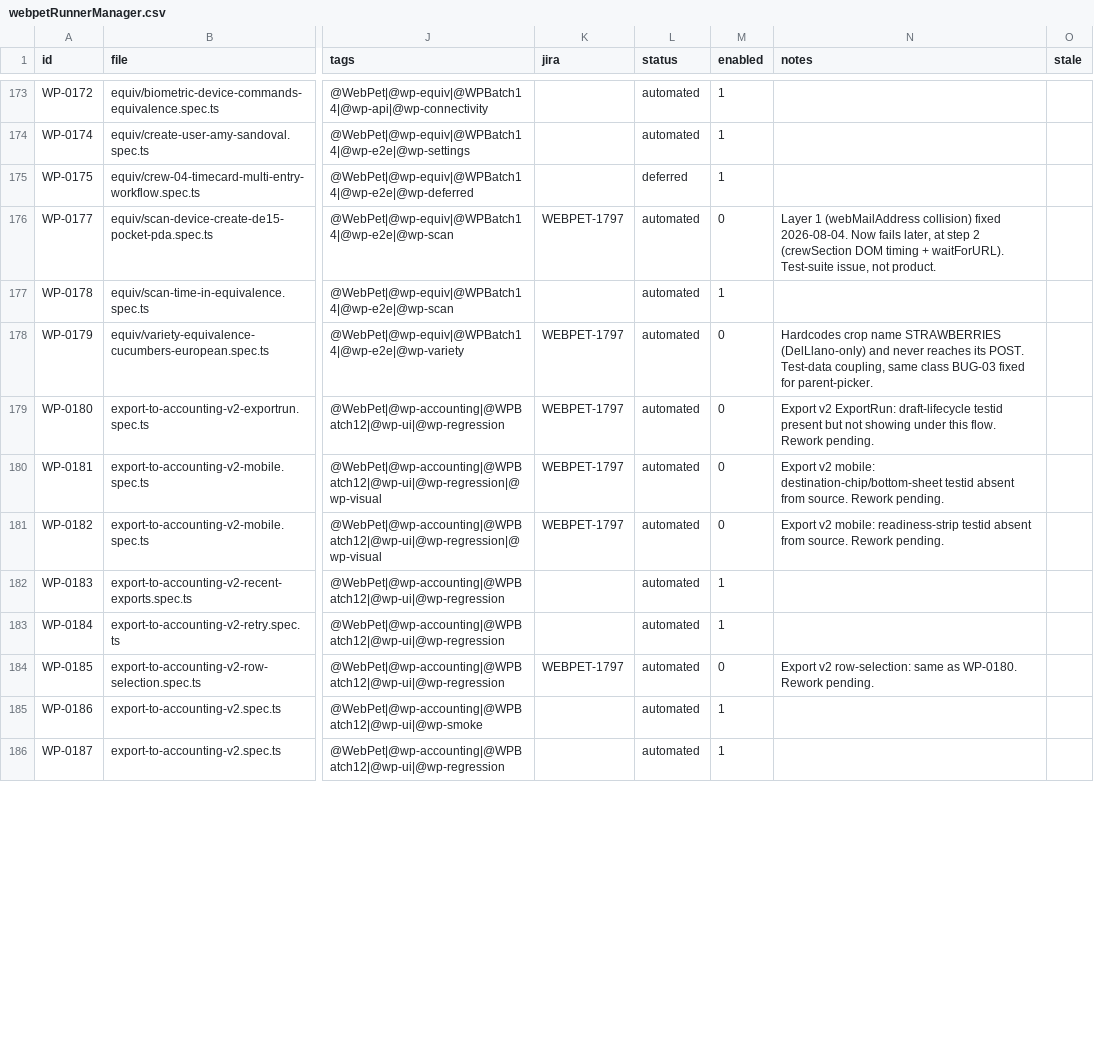
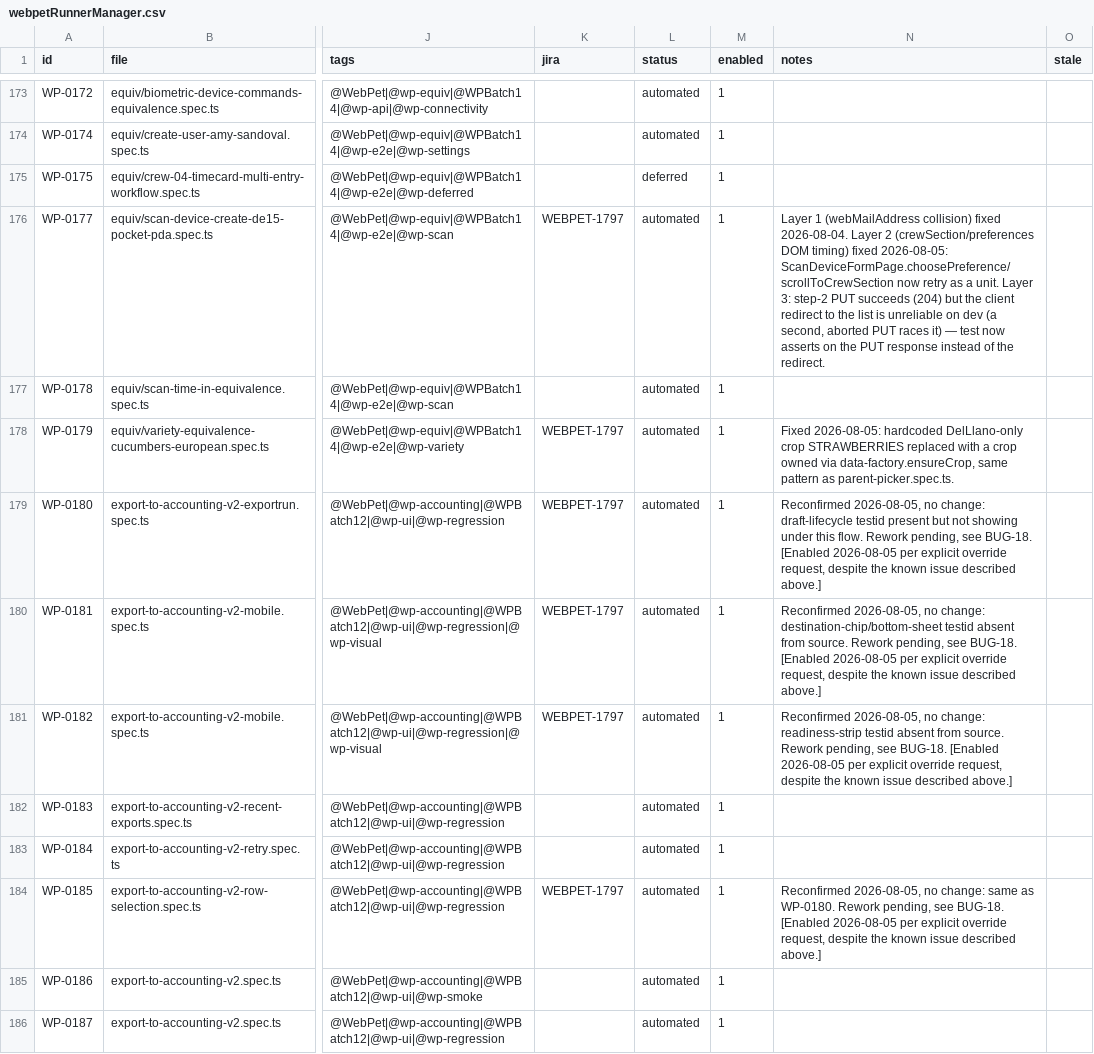
Before and after one commit to orangeenterprisesinc/playwright-test-suite, a CSV file: src/data/webpet/webpetRunnerManager.csv, drawn as a sheet; only a part is shown, gaps mark what is left out; the diff covers the shown part only; the diff names each change by its address in the sheet, - before the commit and + after, or states it on an @@ line.

```diff
--- a/src/data/webpet/webpetRunnerManager.csv
+++ b/src/data/webpet/webpetRunnerManager.csv
-M176 (enabled): 0
+M176 (enabled): 1
-N176 (notes): …fixed 2026-08-04. Now fails later, at step 2 (crewSection DOM timing + waitForURL). Test-suite issue, not product.
+N176 (notes): …fixed 2026-08-04. Layer 2 (crewSection/preferences DOM timing) fixed 2026-08-05: ScanDeviceFormPage.choosePreference/scrollToCrewSection now retry as a unit. Layer 3: step-2 PUT succeeds (204) but the client redirect to the list is unreliable on dev (a second, aborted PUT races it) — test now asserts on the PUT response instead of the redirect.
-M178:M181 (enabled): 0
+M178:M181 (enabled): 1
-N178 (notes): Hardcodes crop name STRAWBERRIES (DelLlano-only) and never reaches its POST. Test-data coupling, same class BUG-03 fixed for parent-picker.
+N178 (notes): Fixed 2026-08-05: hardcoded DelLlano-only crop STRAWBERRIES replaced with a crop owned via data-factory.ensureCrop, same pattern as parent-picker.spec.ts.
-N179 (notes): Export v2 ExportRun: draft-lifecycle testid present but not showing under this flow. Rework pending.
+N179 (notes): Reconfirmed 2026-08-05, no change: draft-lifecycle testid present but not showing under this flow. Rework pending, see BUG-18. [Enabled 2026-08-05 per explicit override request, despite the known issue described above.]
-N180 (notes): Export v2 mobile: destination-chip/bottom-sheet testid absent from source. Rework pending.
+N180 (notes): Reconfirmed 2026-08-05, no change: destination-chip/bottom-sheet testid absent from source. Rework pending, see BUG-18. [Enabled 2026-08-05 per explicit override request, despite the known issue described above.]
-N181 (notes): Export v2 mobile: readiness-strip testid absent from source. Rework pending.
+N181 (notes): Reconfirmed 2026-08-05, no change: readiness-strip testid absent from source. Rework pending, see BUG-18. [Enabled 2026-08-05 per explicit override request, despite the known issue described above.]
-M184 (enabled): 0
+M184 (enabled): 1
-N184 (notes): Export v2 row-selection: same as WP-0180. Rework pending.
+N184 (notes): Reconfirmed 2026-08-05, no change: same as WP-0180. Rework pending, see BUG-18. [Enabled 2026-08-05 per explicit override request, despite the known issue described above.]
```
Also changed, not shown: 31 edited cells elsewhere in this file, 9 other files.
